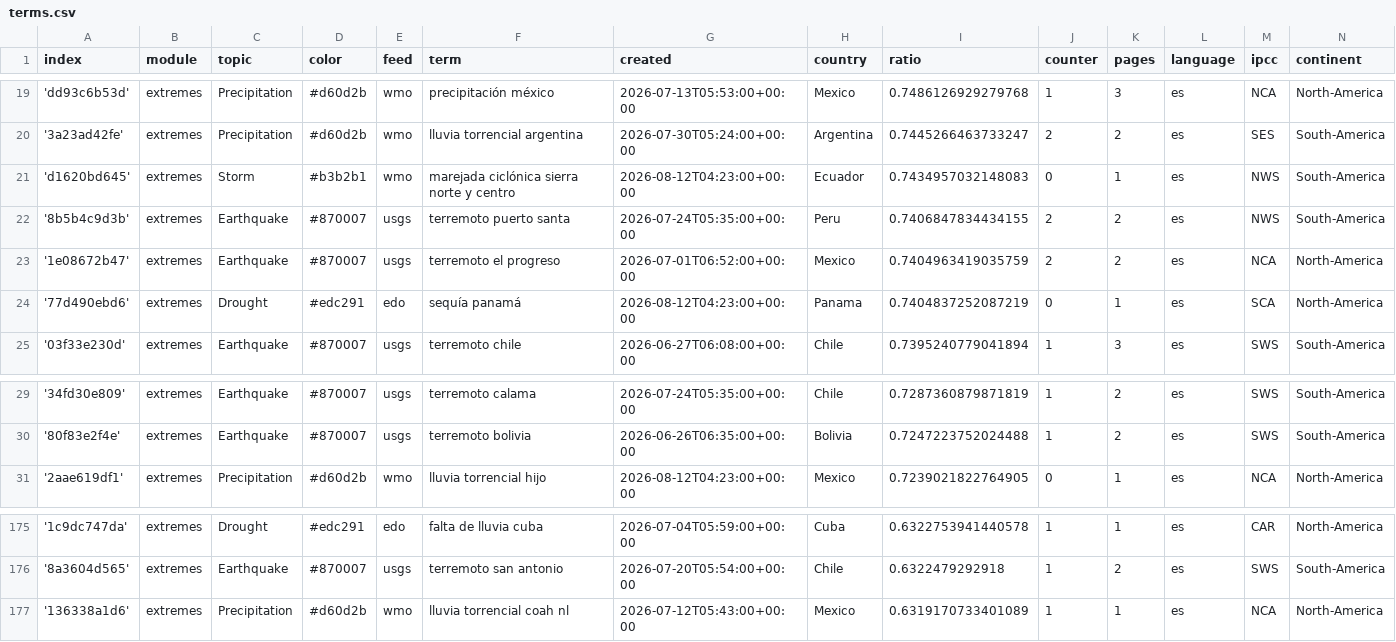
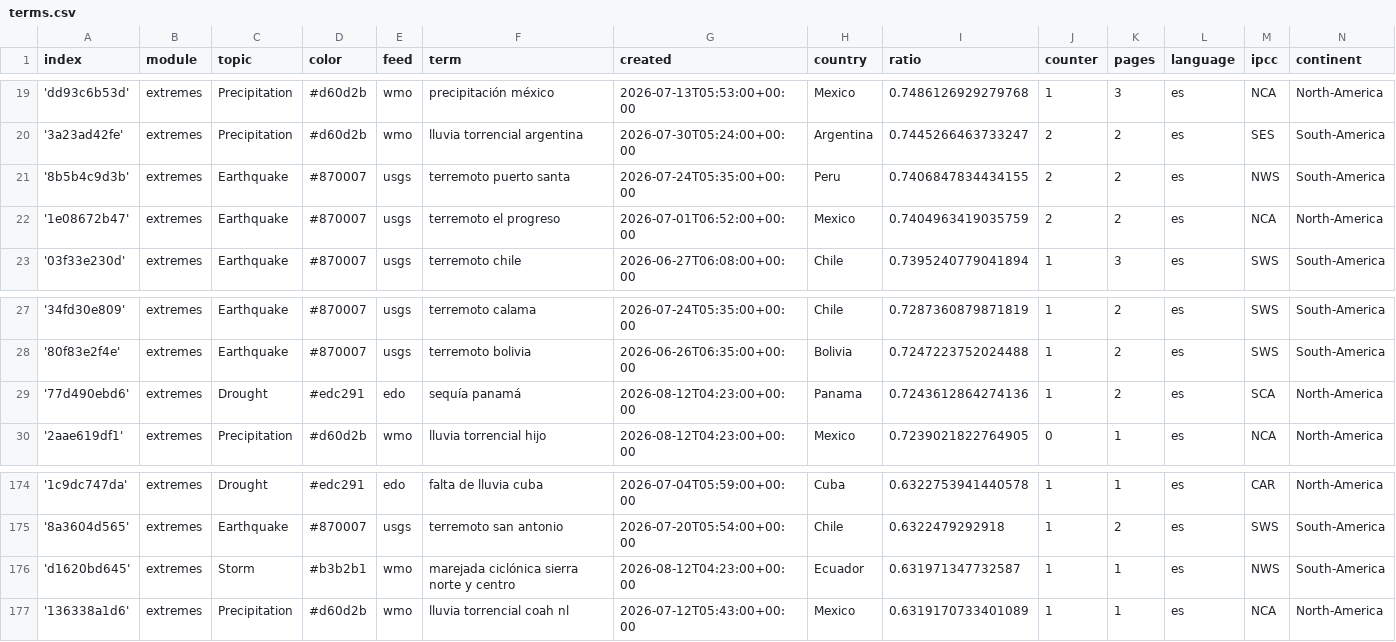
Before and after one commit to jannikdo28-news/spanishExtremes, a CSV file: terms.csv, drawn as a sheet; only a part is shown, gaps mark what is left out.

Commit message:
Commit from GitHub Actions (harvest:0.0)

```diff
--- a/terms.csv
+++ b/terms.csv
@@ -20,6 +20,4 @@ index,module,topic,color,feed,term,created,country,ratio,counter,pages,language,
 '3a23ad42fe',extremes,Precipitation,#d60d2b,wmo,lluvia torrencial argentina,2026-07-30T05:24:00+00:00,Argentina,0.7445266463733247,2,2,es,SES,South-America
-'d1620bd645',extremes,Storm,#b3b2b1,wmo,marejada ciclónica sierra norte y centro,2026-08-12T04:23:00+00:00,Ecuador,0.7434957032148083,0,1,es,NWS,South-America
 '8b5b4c9d3b',extremes,Earthquake,#870007,usgs,terremoto puerto santa,2026-07-24T05:35:00+00:00,Peru,0.7406847834434155,2,2,es,NWS,South-America
 '1e08672b47',extremes,Earthquake,#870007,usgs,terremoto el progreso,2026-07-01T06:52:00+00:00,Mexico,0.7404963419035759,2,2,es,NCA,North-America
-'77d490ebd6',extremes,Drought,#edc291,edo,sequía panamá,2026-08-12T04:23:00+00:00,Panama,0.7404837252087219,0,1,es,SCA,North-America
 '03f33e230d',extremes,Earthquake,#870007,usgs,terremoto chile,2026-06-27T06:08:00+00:00,Chile,0.7395240779041894,1,3,es,SWS,South-America
@@ -30,2 +28,3 @@ index,module,topic,color,feed,term,created,country,ratio,counter,pages,language,
 '80f83e2f4e',extremes,Earthquake,#870007,usgs,terremoto bolivia,2026-06-26T06:35:00+00:00,Bolivia,0.7247223752024488,1,2,es,SWS,South-America
+'77d490ebd6',extremes,Drought,#edc291,edo,sequía panamá,2026-08-12T04:23:00+00:00,Panama,0.7243612864274136,1,2,es,SCA,North-America
 '2aae619df1',extremes,Precipitation,#d60d2b,wmo,lluvia torrencial hijo,2026-08-12T04:23:00+00:00,Mexico,0.7239021822764905,0,1,es,NCA,North-America
@@ -176,2 +175,3 @@ index,module,topic,color,feed,term,created,country,ratio,counter,pages,language,
 '8a3604d565',extremes,Earthquake,#870007,usgs,terremoto san antonio,2026-07-20T05:54:00+00:00,Chile,0.6322479292918,1,2,es,SWS,South-America
+'d1620bd645',extremes,Storm,#b3b2b1,wmo,marejada ciclónica sierra norte y centro,2026-08-12T04:23:00+00:00,Ecuador,0.631971347732587,1,1,es,NWS,South-America
 '136338a1d6',extremes,Precipitation,#d60d2b,wmo,lluvia torrencial coah nl,2026-07-12T05:43:00+00:00,Mexico,0.6319170733401089,1,1,es,NCA,North-America
```
